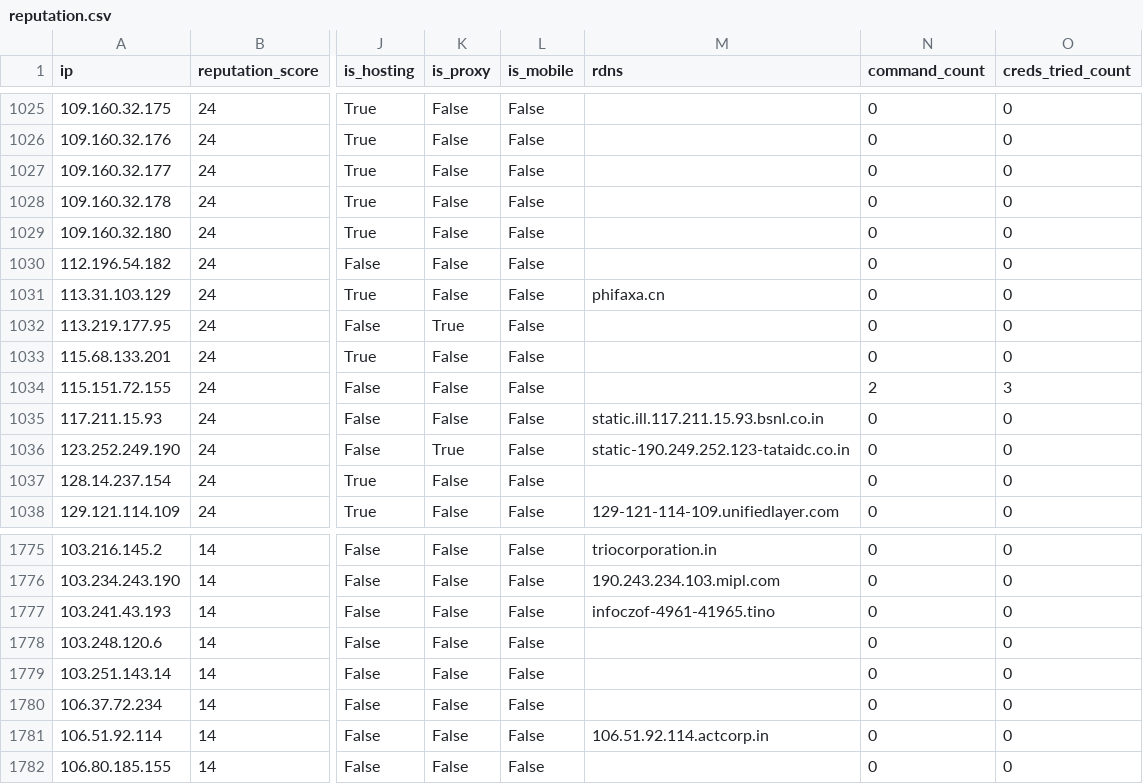
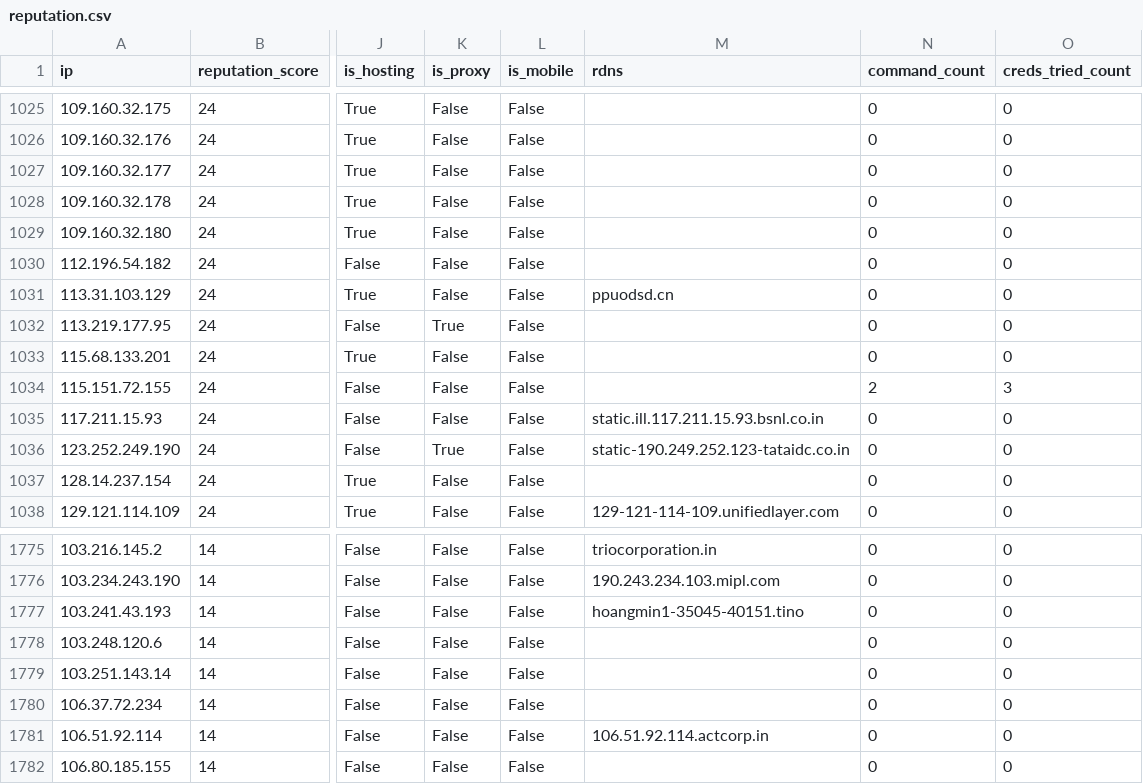
Before and after one commit to AndrewGoloida/threat-ledger, a CSV file: reputation.csv, drawn as a sheet; only a part is shown, gaps mark what is left out; the diff names each change by its address in the sheet, - before the commit and + after, or states it on an @@ line.

```diff
--- a/reputation.csv
+++ b/reputation.csv
-M1031 (rdns): phifaxa.cn
+M1031 (rdns): ppuodsd.cn
-M1777 (rdns): infoczof-4961-41965.tino
+M1777 (rdns): hoangmin1-35045-40151.tino
```
Also changed, not shown: 2 other files.
